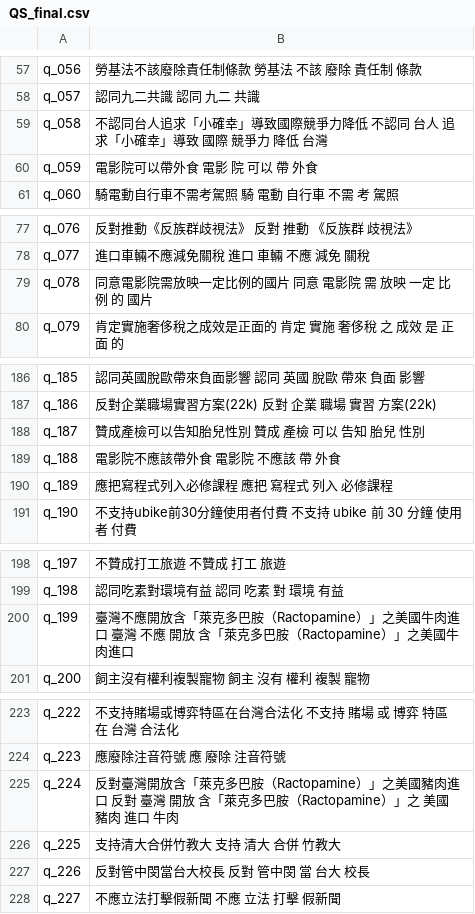
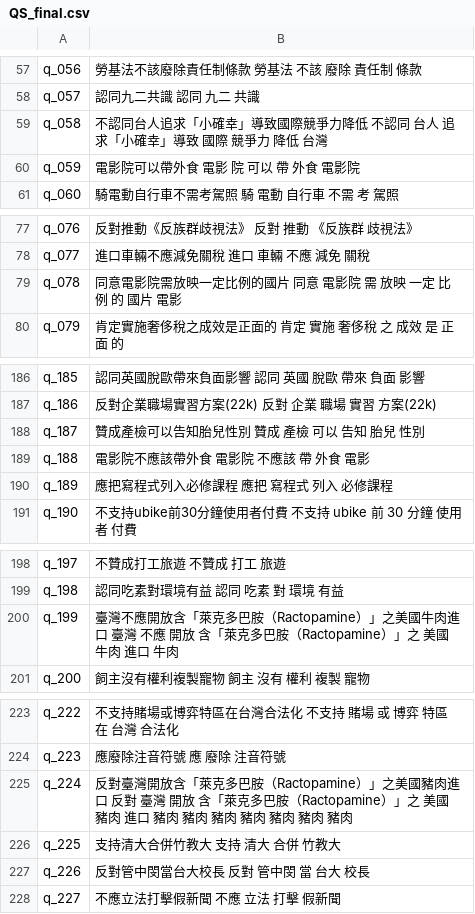
Before and after one commit to BlackBoxOperator/OverTheNews, a CSV file: QS_final.csv, drawn as a sheet; only a part is shown, gaps mark what is left out.

Commit message:
update final QS

```diff
--- a/QS_final.csv
+++ b/QS_final.csv
@@ -59,3 +59,3 @@ q_057,認同九二共識 認同 九二 共識
 q_058,不認同台人追求「小確幸」導致國際競爭力降低 不認同 台人 追求「小確幸」導致 國際 競爭力 降低 台灣
-q_059,電影院可以帶外食 電影 院 可以 帶 外食
+q_059,電影院可以帶外食 電影 院 可以 帶 外食 電影院
 q_060,騎電動自行車不需考駕照 騎 電動 自行車 不需 考 駕照
@@ -78,3 +78,3 @@ q_076,反對推動《反族群歧視法》 反對 推動 《反族群 歧視法
 q_077,進口車輛不應減免關稅 進口 車輛 不應 減免 關稅
-q_078,同意電影院需放映一定比例的國片 同意 電影院 需 放映 一定 比例 的 國片
+q_078,同意電影院需放映一定比例的國片 同意 電影院 需 放映 一定 比例 的 國片 電影
 q_079,肯定實施奢侈稅之成效是正面的 肯定 實施 奢侈稅 之 成效 是 正面 的
@@ -188,3 +188,3 @@ q_186,反對企業職場實習方案(22k) 反對 企業 職場 實習 方案(22k
 q_187,贊成產檢可以告知胎兒性別 贊成 產檢 可以 告知 胎兒 性別
-q_188,電影院不應該帶外食 電影院 不應該 帶 外食
+q_188,電影院不應該帶外食 電影院 不應該 帶 外食 電影
 q_189,應把寫程式列入必修課程 應把 寫程式 列入 必修課程
@@ -199,3 +199,3 @@ q_197,不贊成打工旅遊 不贊成 打工 旅遊
 q_198,認同吃素對環境有益 認同 吃素 對 環境 有益
-q_199,臺灣不應開放含「萊克多巴胺（Ractopamine）」之美國牛肉進口 臺灣 不應 開放 含「萊克多巴胺（Ractopamine）」之美國牛肉進口
+q_199,臺灣不應開放含「萊克多巴胺（Ractopamine）」之美國牛肉進口 臺灣 不應 開放 含「萊克多巴胺（Ractopamine）」之 美國 牛肉 進口 牛肉
 q_200,飼主沒有權利複製寵物 飼主 沒有 權利 複製 寵物
@@ -224,3 +224,3 @@ q_222,不支持賭場或博弈特區在台灣合法化 不支持 賭場 或 博
 q_223,應廢除注音符號 應 廢除 注音符號
-q_224,反對臺灣開放含「萊克多巴胺（Ractopamine）」之美國豬肉進口 反對 臺灣 開放 含「萊克多巴胺（Ractopamine）」之 美國 豬肉 進口 牛肉
+q_224,反對臺灣開放含「萊克多巴胺（Ractopamine）」之美國豬肉進口 反對 臺灣 開放 含「萊克多巴胺（Ractopamine）」之 美國 豬肉 進口 豬肉 豬肉 豬肉 豬肉 豬肉 豬肉 豬肉
 q_225,支持清大合併竹教大 支持 清大 合併 竹教大
```
